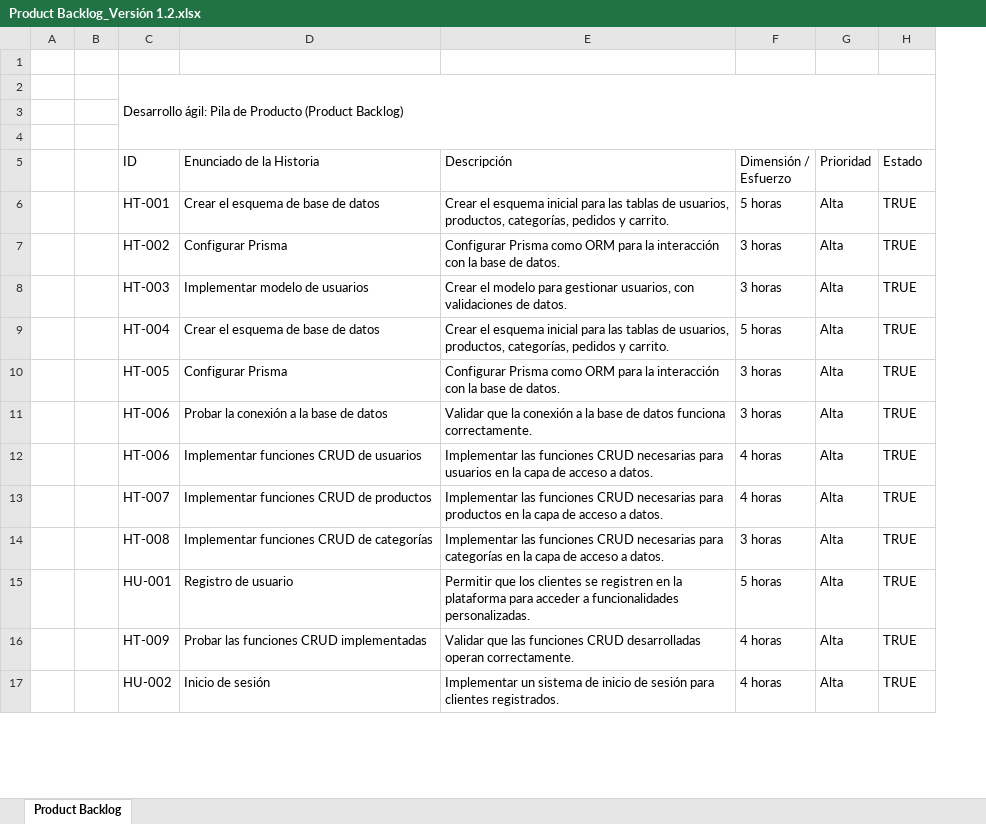
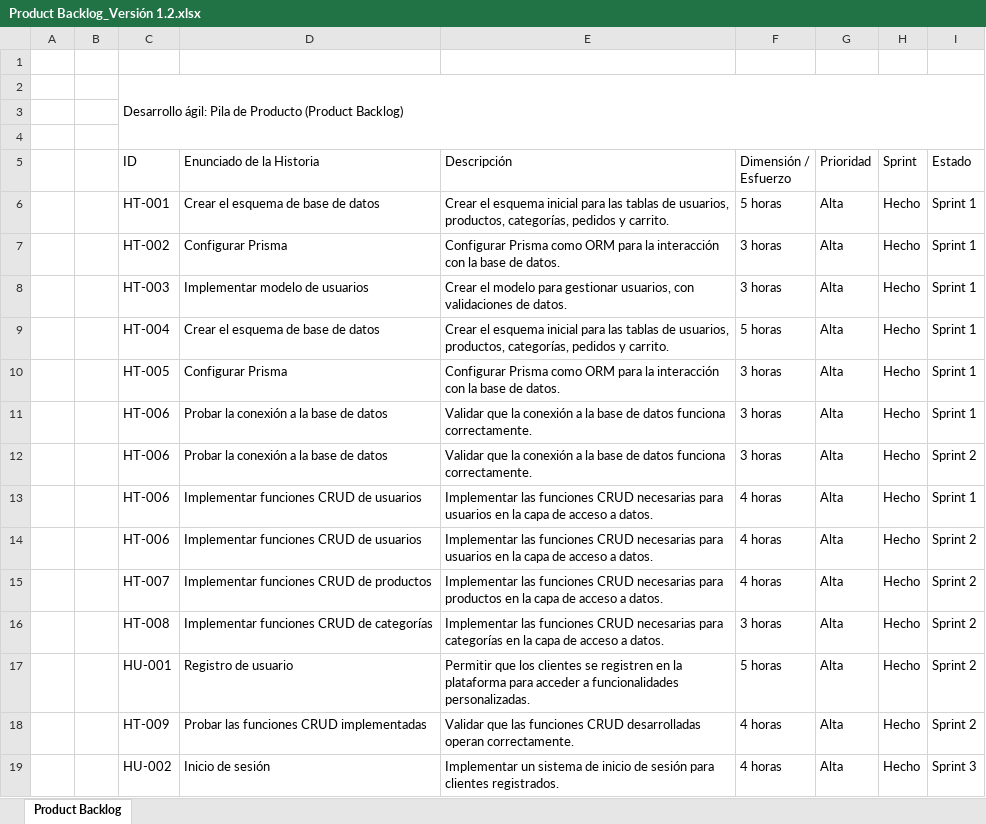
Before and after one commit to Adrian-Mz/Proyecto_E-commerce, an Excel workbook: Documentacion/Product backlog/Product Backlog v1.2/Product Backlog_Versión 1.2.xlsx, sheet Product Backlog, drawn as a sheet; only a part is shown; values as stored, in another font and other column widths than the file's, no cell formats; conditional formats not drawn; addresses are those after the commit; the diff covers the shown part only; the diff names each change by its address in the sheet, - before the commit and + after, or states it on an @@ line.

```diff
--- a/Documentacion/Product backlog/Product Backlog v1.2/Product Backlog_Versión 1.2.xlsx (sheet Product Backlog)
+++ b/Documentacion/Product backlog/Product Backlog v1.2/Product Backlog_Versión 1.2.xlsx (sheet Product Backlog)
+column H (Sprint), rows 6-11: all Hecho; row 13: Hecho; rows 15-19: all Hecho
-I6:I11 (Estado): TRUE
+I6:I11 (Estado): Sprint 1
+row 12:  |  | HT-006 | Probar la conexión a la base de datos | Validar que la conexión a la base de datos funciona correctamente. | 3 horas | Alta | Hecho | Sprint 2
-I13 (Estado): TRUE
+I13 (Estado): Sprint 1
+row 14:  |  | HT-006 | Implementar funciones CRUD de usuarios | Implementar las funciones CRUD necesarias para usuarios en la capa de acceso a datos. | 4 horas | Alta | Hecho | Sprint 2
-I15:I18 (Estado): TRUE
+I15:I18 (Estado): Sprint 2
-I19 (Estado): TRUE
+I19 (Estado): Sprint 3
```
Also changed, not shown: 2 added rows and 46 edited cells elsewhere in this sheet, cell formats, Documentacion/Product backlog/Product Backlog v1.2/Historias de Usuario versión 1.2.xlsx, Documentacion/Product backlog/Product Backlog v1.2/Sprint Backlog_Versión 1.2.xlsx, 1 other file.
